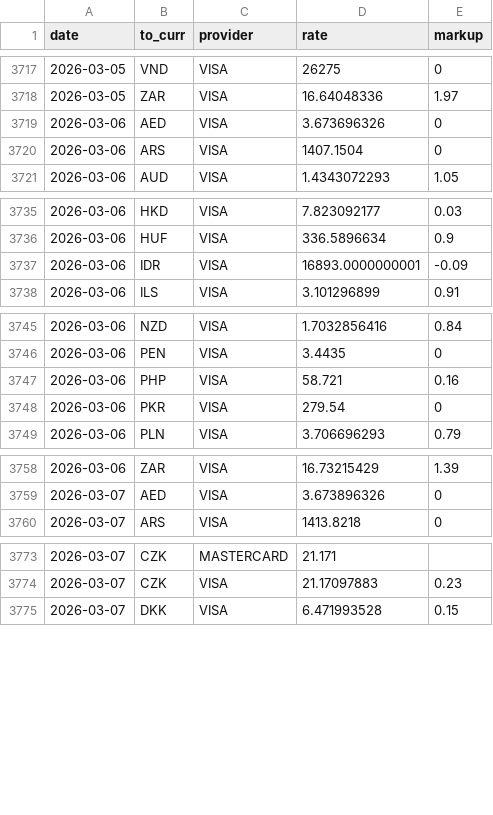
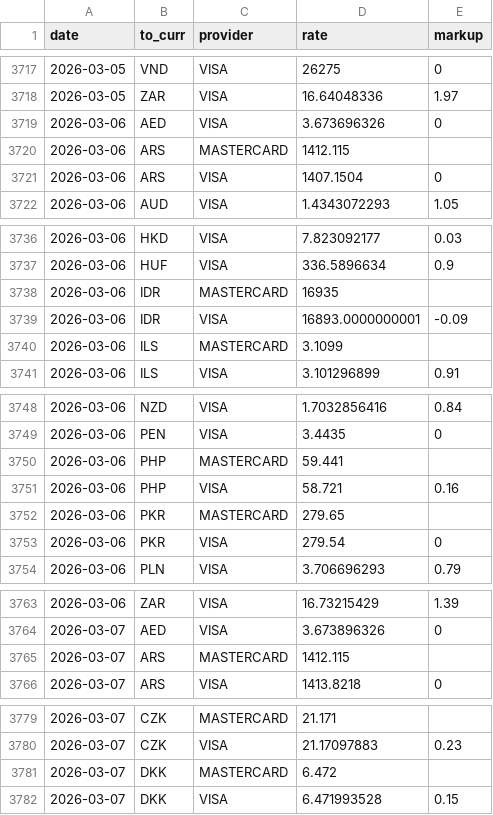
Before and after one commit to avishj/ForexRadar, a CSV file: db/USD/2026.csv, drawn as a sheet; only a part is shown, gaps mark what is left out; the diff covers the shown part only; the diff names each change by its address in the sheet, - before the commit and + after, or states it on an @@ line.

```diff
--- a/db/USD/2026.csv
+++ b/db/USD/2026.csv
+row 3720: 2026-03-06 | ARS | MASTERCARD | 1412.115
+row 3738: 2026-03-06 | IDR | MASTERCARD | 16935
+row 3740: 2026-03-06 | ILS | MASTERCARD | 3.1099
+row 3750: 2026-03-06 | PHP | MASTERCARD | 59.441
+row 3752: 2026-03-06 | PKR | MASTERCARD | 279.65
+row 3765: 2026-03-07 | ARS | MASTERCARD | 1412.115
+row 3781: 2026-03-07 | DKK | MASTERCARD | 6.472
```
Also changed, not shown: 6 added rows elsewhere in this file, db/CHF/2026.csv, db/EUR/2026.csv, 20 other files.
